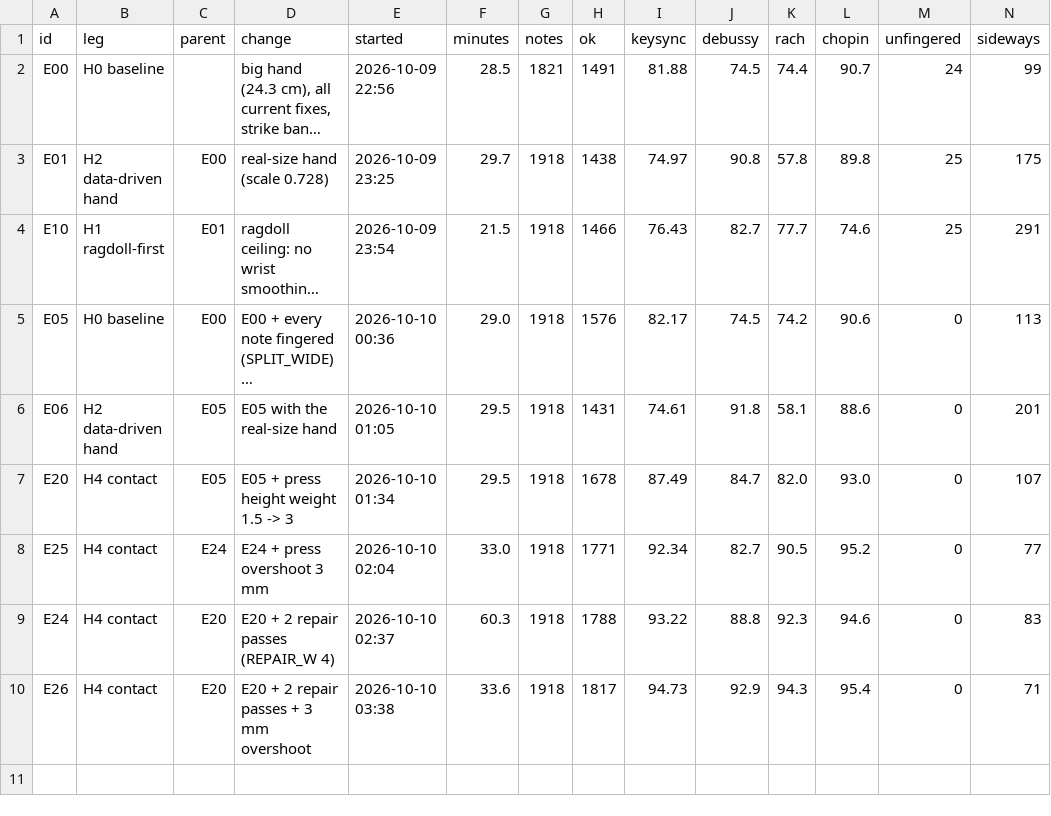
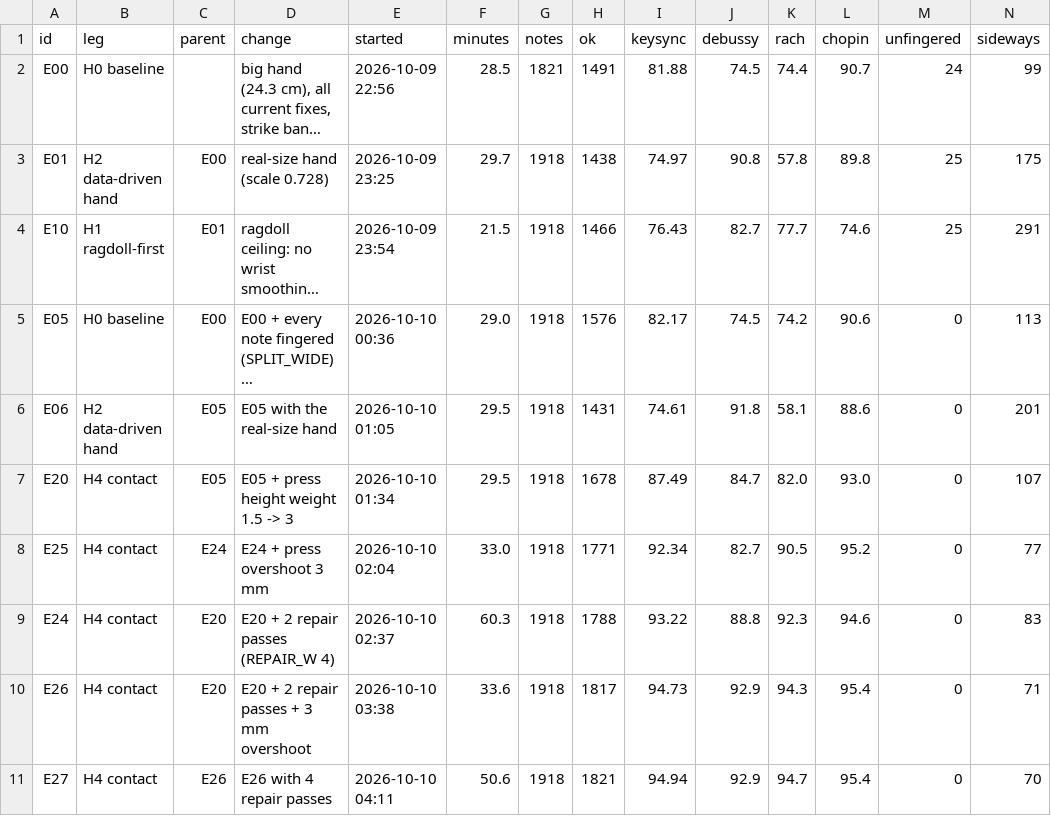
Before and after one commit to newjordan/h3_band_TFCV, a CSV file: lab/results.csv, drawn as a sheet; only a part is shown; long unchanged cells end in …; rows hold the shown columns only; the diff names each change by its address in the sheet, - before the commit and + after, or states it on an @@ line.

```diff
--- a/lab/results.csv
+++ b/lab/results.csv
+row 11: E27 | H4 contact | E26 | E26 with 4 repair passes | 2026-10-10 04:11 | 50.6 | 1918 | 1821 | 94.94 | 92.9 | 94.7 | 95.4 | 0 | 70
```
Also changed, not shown: 4 other files.
